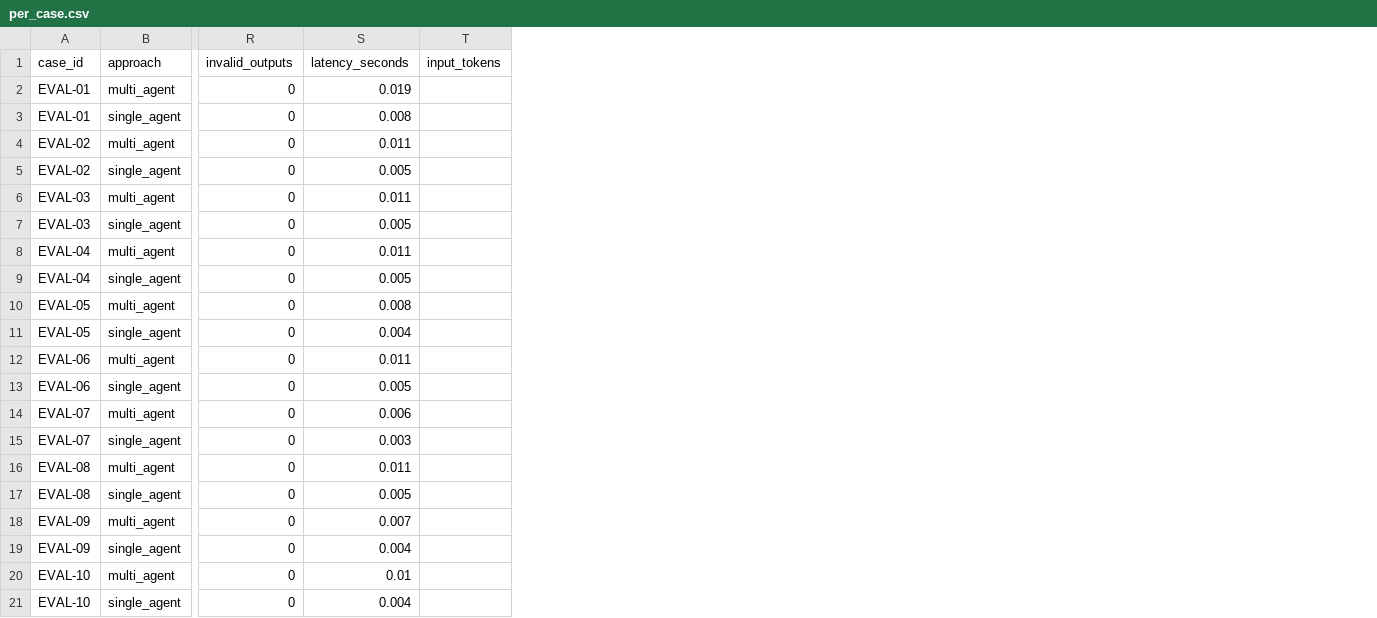
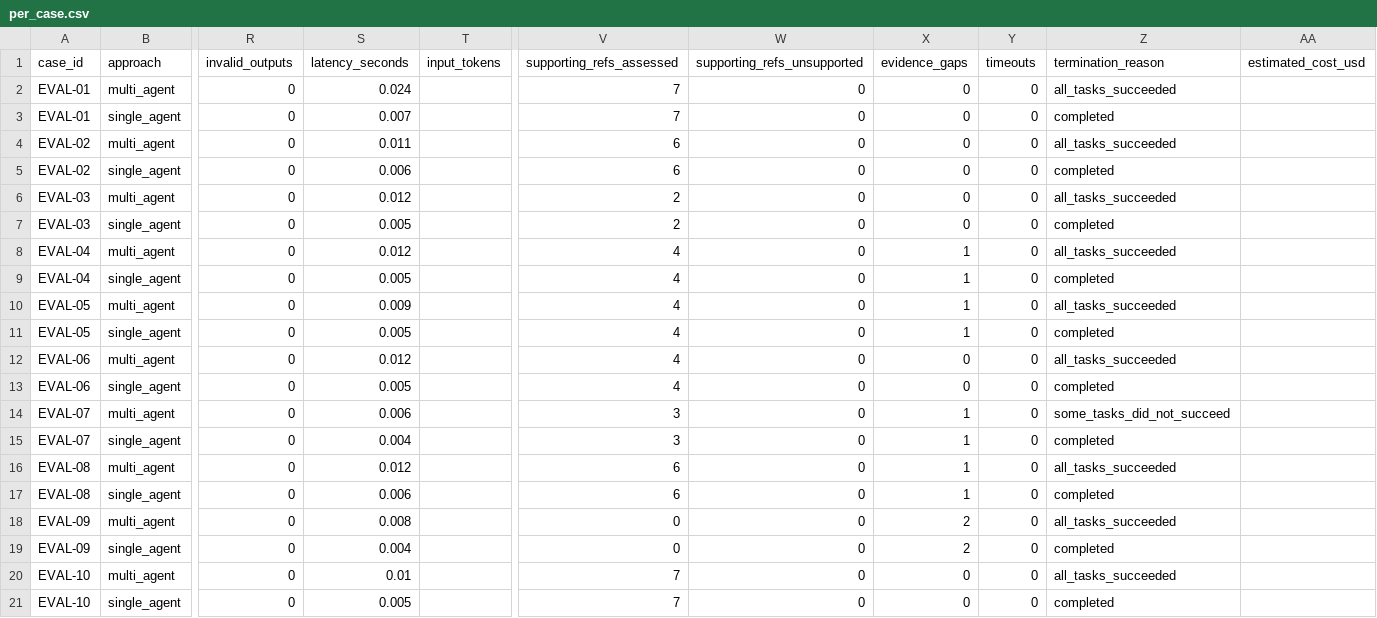
Before and after one commit to druvemedia/orange-invest-ai-agents, a CSV file: evaluation_results/offline-heuristic/per_case.csv, drawn as a sheet; only a part is shown, gaps mark what is left out; the diff names each change by its address in the sheet, - before the commit and + after, or states it on an @@ line.

```diff
--- a/evaluation_results/offline-heuristic/per_case.csv
+++ b/evaluation_results/offline-heuristic/per_case.csv
+column V (supporting_refs_assessed), rows 2-21: 7 | 7 | 6 | 6 | 2 | 2 | 4 | 4 | 4 | 4 | 4 | 4 | 3 | 3 | 6 | 6 | 0 | 0 | 7 | 7
+column W (supporting_refs_unsupported), rows 2-21: all 0
+column X (evidence_gaps), rows 2-21: 0 | 0 | 0 | 0 | 0 | 0 | 1 | 1 | 1 | 1 | 0 | 0 | 1 | 1 | 1 | 1 | 2 | 2 | 0 | 0
+column Y (timeouts), rows 2-21: all 0
+column Z (termination_reason), rows 2-21: all_tasks_succeeded | completed | all_tasks_succeeded | completed | all_tasks_succeeded | completed | all_tasks_succeeded | completed | all_tasks_succeeded | completed | all_tasks_succeeded | completed | some_tasks_did_not_succeed | completed | all_tasks_succeeded | completed | all_tasks_succeeded | completed | all_tasks_succeeded | completed
+column AA (estimated_cost_usd), empty
-S2 (latency_seconds): 0.019
+S2 (latency_seconds): 0.024
-S3 (latency_seconds): 0.008
+S3 (latency_seconds): 0.007
-S5 (latency_seconds): 0.005
+S5 (latency_seconds): 0.006
-S6 (latency_seconds): 0.011
+S6 (latency_seconds): 0.012
-S8 (latency_seconds): 0.011
+S8 (latency_seconds): 0.012
-S10 (latency_seconds): 0.008
+S10 (latency_seconds): 0.009
-S11 (latency_seconds): 0.004
+S11 (latency_seconds): 0.005
-S12 (latency_seconds): 0.011
+S12 (latency_seconds): 0.012
-S15 (latency_seconds): 0.003
+S15 (latency_seconds): 0.004
-S16 (latency_seconds): 0.011
+S16 (latency_seconds): 0.012
-S17 (latency_seconds): 0.005
+S17 (latency_seconds): 0.006
-S18 (latency_seconds): 0.007
+S18 (latency_seconds): 0.008
-S21 (latency_seconds): 0.004
+S21 (latency_seconds): 0.005
```
Also changed, not shown: 21 other files.
